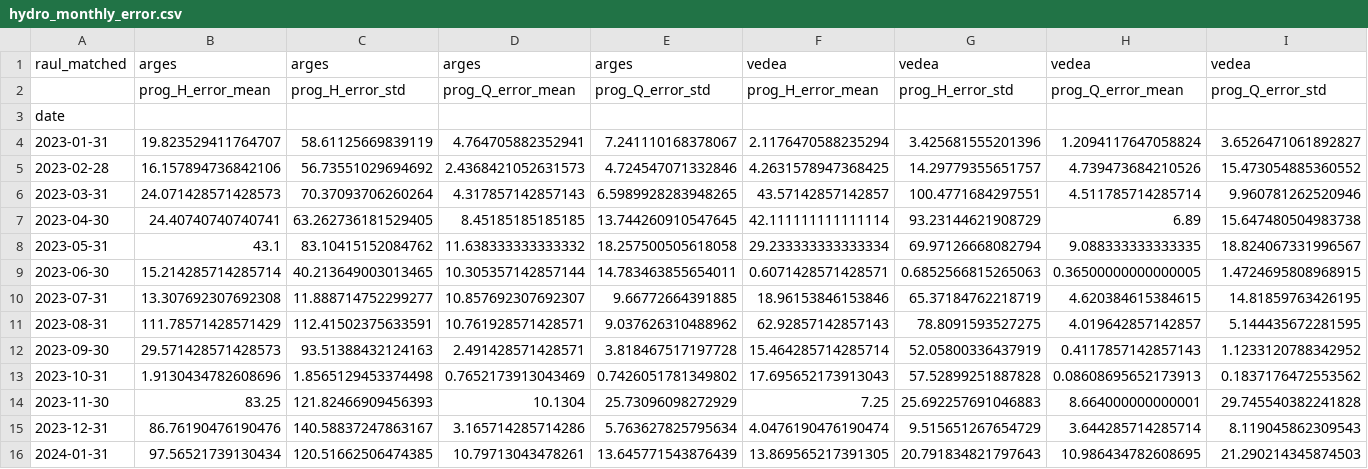
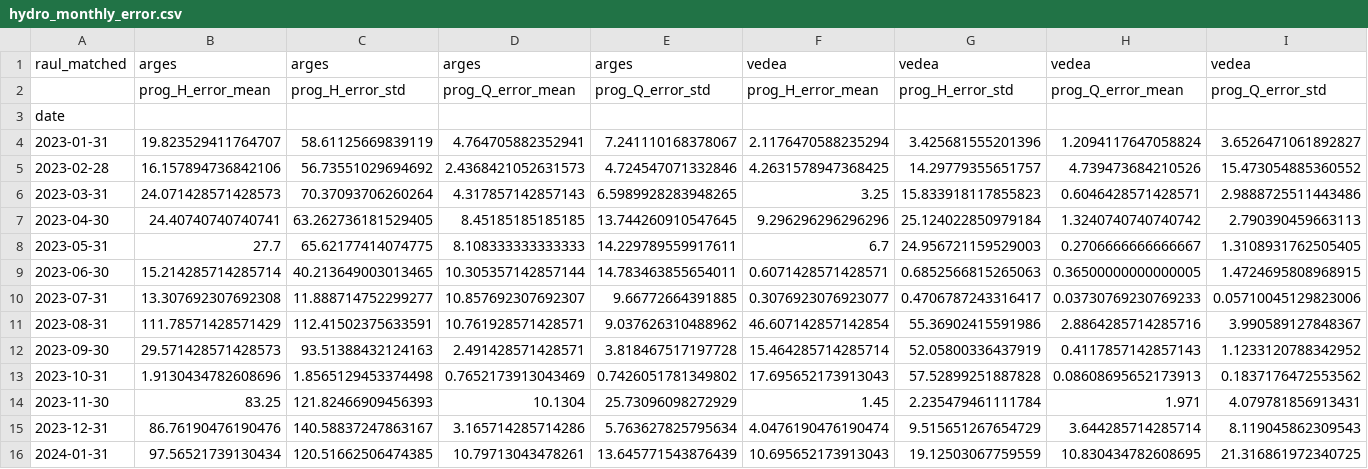
Before and after one commit to vlad-bolovaneanu-ase/hydro-river-data-ocr-reader, a CSV file: results/hydro_monthly_error.csv, drawn as a sheet; only a part is shown; the diff covers the shown part only.

```diff
--- a/results/hydro_monthly_error.csv
+++ b/results/hydro_monthly_error.csv
@@ -5,12 +5,12 @@ date,,,,,,,,
 2023-02-28,16.157894736842106,56.73551029694692,2.4368421052631573,4.724547071332846,4.2631578947368425,14.29779355651757,4.739473684210526,15.473054885360552
-2023-03-31,24.071428571428573,70.37093706260264,4.317857142857143,6.5989928283948265,43.57142857142857,100.4771684297551,4.511785714285714,9.960781262520946
-2023-04-30,24.40740740740741,63.262736181529405,8.45185185185185,13.744260910547645,42.111111111111114,93.23144621908729,6.89,15.647480504983738
-2023-05-31,43.1,83.10415152084762,11.638333333333332,18.257500505618058,29.233333333333334,69.97126668082794,9.088333333333335,18.824067331996567
+2023-03-31,24.071428571428573,70.37093706260264,4.317857142857143,6.5989928283948265,3.25,15.833918117855823,0.6046428571428571,2.9888725511443486
+2023-04-30,24.40740740740741,63.262736181529405,8.45185185185185,13.744260910547645,9.296296296296296,25.124022850979184,1.3240740740740742,2.790390459663113
+2023-05-31,27.7,65.62177414074775,8.108333333333333,14.229789559917611,6.7,24.956721159529003,0.2706666666666667,1.3108931762505405
 2023-06-30,15.214285714285714,40.213649003013465,10.305357142857144,14.783463855654011,0.6071428571428571,0.6852566815265063,0.36500000000000005,1.4724695808968915
-2023-07-31,13.307692307692308,11.888714752299277,10.857692307692307,9.66772664391885,18.96153846153846,65.37184762218719,4.620384615384615,14.81859763426195
-2023-08-31,111.78571428571429,112.41502375633591,10.761928571428571,9.037626310488962,62.92857142857143,78.8091593527275,4.019642857142857,5.144435672281595
+2023-07-31,13.307692307692308,11.888714752299277,10.857692307692307,9.66772664391885,0.3076923076923077,0.4706787243316417,0.03730769230769233,0.05710045129823006
+2023-08-31,111.78571428571429,112.41502375633591,10.761928571428571,9.037626310488962,46.607142857142854,55.36902415591986,2.8864285714285716,3.990589127848367
 2023-09-30,29.571428571428573,93.51388432124163,2.491428571428571,3.818467517197728,15.464285714285714,52.05800336437919,0.4117857142857143,1.1233120788342952
 2023-10-31,1.9130434782608696,1.8565129453374498,0.7652173913043469,0.7426051781349802,17.695652173913043,57.52899251887828,0.08608695652173913,0.1837176472553562
-2023-11-30,83.25,121.82466909456393,10.1304,25.73096098272929,7.25,25.692257691046883,8.664000000000001,29.745540382241828
+2023-11-30,83.25,121.82466909456393,10.1304,25.73096098272929,1.45,2.235479461111784,1.971,4.079781856913431
 2023-12-31,86.76190476190476,140.58837247863167,3.165714285714286,5.763627825795634,4.0476190476190474,9.515651267654729,3.644285714285714,8.119045862309543
-2024-01-31,97.56521739130434,120.51662506474385,10.79713043478261,13.645771543876439,13.869565217391305,20.791834821797643,10.986434782608695,21.290214345874503
+2024-01-31,97.56521739130434,120.51662506474385,10.79713043478261,13.645771543876439,10.695652173913043,19.12503067759559,10.830434782608695,21.316861972340725
```
Also changed, not shown: 24 edited cells elsewhere in this file, results/hydro_cota_summary.csv, results/hydro_monthly_summary.csv, 10 other files.
